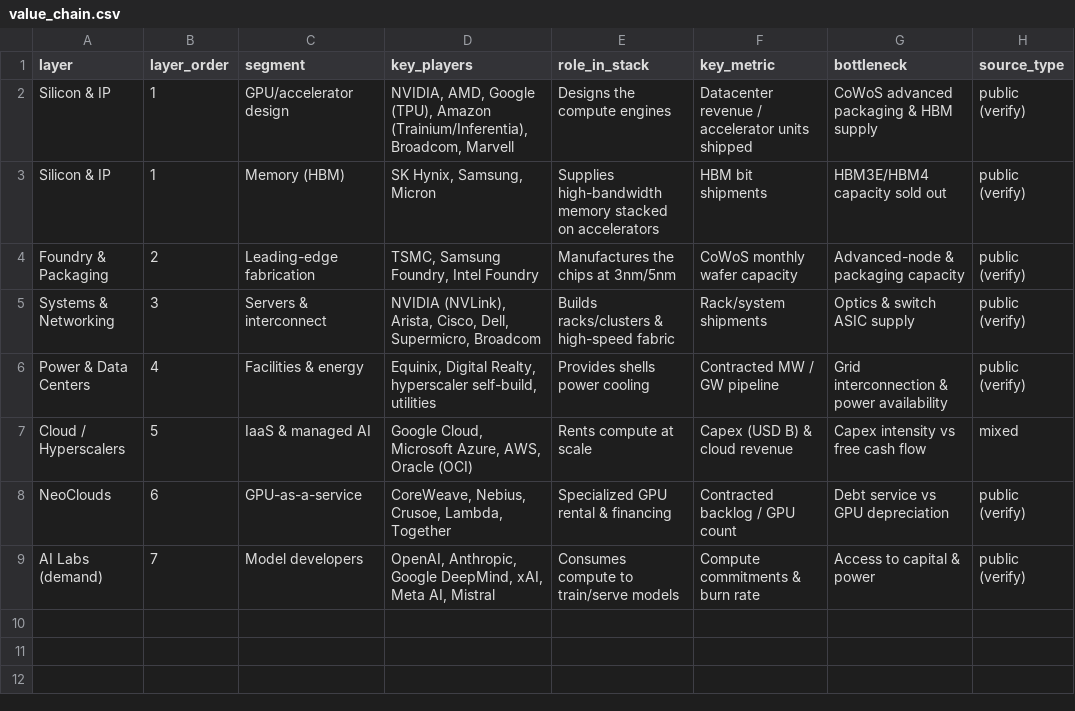
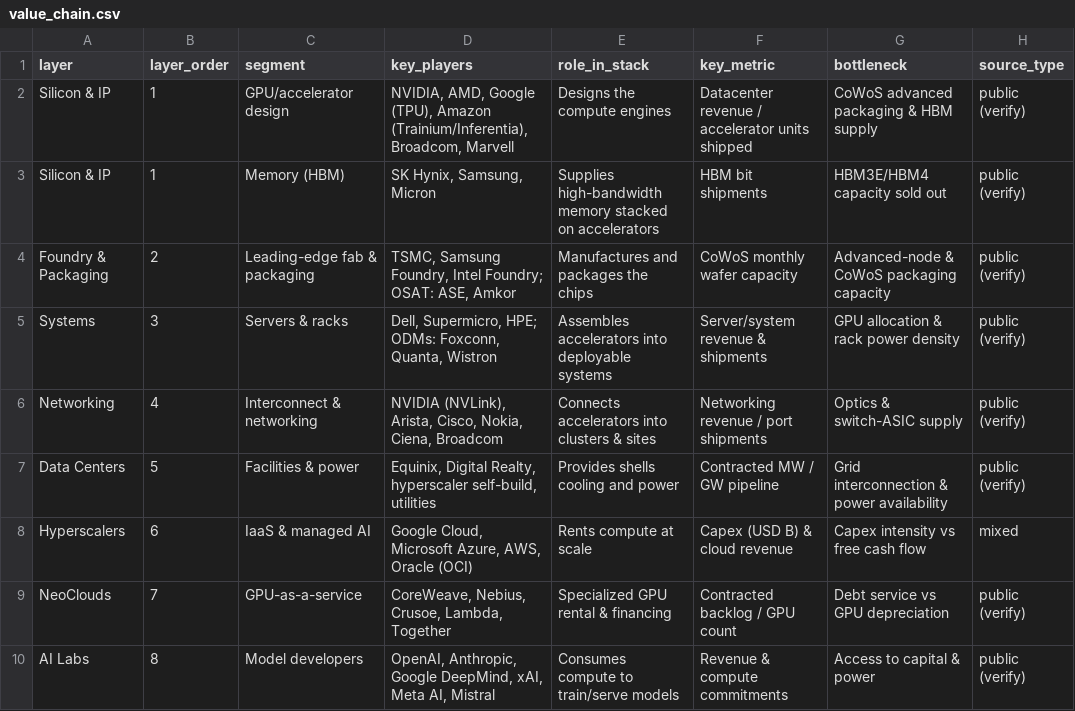
Before and after one commit to fbncldy/ai-infra-capex-dashboard, a CSV file: data/processed/value_chain.csv, drawn as a sheet.

```diff
--- a/data/processed/value_chain.csv
+++ b/data/processed/value_chain.csv
@@ -3,7 +3,8 @@ Silicon & IP,1,GPU/accelerator design,"NVIDIA, AMD, Google (TPU), Amazon (Traini
 Silicon & IP,1,Memory (HBM),"SK Hynix, Samsung, Micron",Supplies high-bandwidth memory stacked on accelerators,HBM bit shipments,HBM3E/HBM4 capacity sold out,public (verify)
-Foundry & Packaging,2,Leading-edge fabrication,"TSMC, Samsung Foundry, Intel Foundry",Manufactures the chips at 3nm/5nm,CoWoS monthly wafer capacity,Advanced-node & packaging capacity,public (verify)
-Systems & Networking,3,Servers & interconnect,"NVIDIA (NVLink), Arista, Cisco, Dell, Supermicro, Broadcom",Builds racks/clusters & high-speed fabric,Rack/system shipments,Optics & switch ASIC supply,public (verify)
-Power & Data Centers,4,Facilities & energy,"Equinix, Digital Realty, hyperscaler self-build, utilities",Provides shells power cooling,Contracted MW / GW pipeline,Grid interconnection & power availability,public (verify)
-Cloud / Hyperscalers,5,IaaS & managed AI,"Google Cloud, Microsoft Azure, AWS, Oracle (OCI)",Rents compute at scale,Capex (USD B) & cloud revenue,Capex intensity vs free cash flow,mixed
-NeoClouds,6,GPU-as-a-service,"CoreWeave, Nebius, Crusoe, Lambda, Together",Specialized GPU rental & financing,Contracted backlog / GPU count,Debt service vs GPU depreciation,public (verify)
-AI Labs (demand),7,Model developers,"OpenAI, Anthropic, Google DeepMind, xAI, Meta AI, Mistral",Consumes compute to train/serve models,Compute commitments & burn rate,Access to capital & power,public (verify)
+Foundry & Packaging,2,Leading-edge fab & packaging,"TSMC, Samsung Foundry, Intel Foundry; OSAT: ASE, Amkor",Manufactures and packages the chips,CoWoS monthly wafer capacity,Advanced-node & CoWoS packaging capacity,public (verify)
+Systems,3,Servers & racks,"Dell, Supermicro, HPE; ODMs: Foxconn, Quanta, Wistron",Assembles accelerators into deployable systems,Server/system revenue & shipments,GPU allocation & rack power density,public (verify)
+Networking,4,Interconnect & networking,"NVIDIA (NVLink), Arista, Cisco, Nokia, Ciena, Broadcom",Connects accelerators into clusters & sites,Networking revenue / port shipments,Optics & switch-ASIC supply,public (verify)
+Data Centers,5,Facilities & power,"Equinix, Digital Realty, hyperscaler self-build, utilities",Provides shells cooling and power,Contracted MW / GW pipeline,Grid interconnection & power availability,public (verify)
+Hyperscalers,6,IaaS & managed AI,"Google Cloud, Microsoft Azure, AWS, Oracle (OCI)",Rents compute at scale,Capex (USD B) & cloud revenue,Capex intensity vs free cash flow,mixed
+NeoClouds,7,GPU-as-a-service,"CoreWeave, Nebius, Crusoe, Lambda, Together",Specialized GPU rental & financing,Contracted backlog / GPU count,Debt service vs GPU depreciation,public (verify)
+AI Labs,8,Model developers,"OpenAI, Anthropic, Google DeepMind, xAI, Meta AI, Mistral",Consumes compute to train/serve models,Revenue & compute commitments,Access to capital & power,public (verify)
```
Also changed, not shown: 8 other files.
